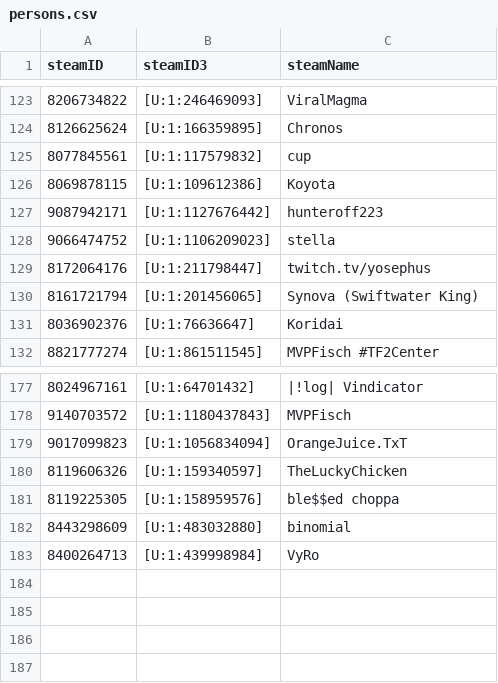
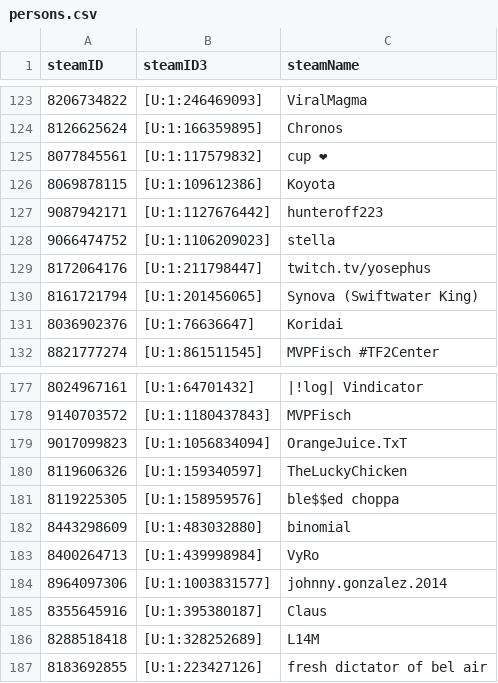
Before and after one commit to shelchang/tf2cc-data, a CSV file: persons.csv, drawn as a sheet; only a part is shown, gaps mark what is left out.

```diff
--- a/persons.csv
+++ b/persons.csv
@@ -124,3 +124,3 @@ steamID,steamID3,steamName
 8126625624,[U:1:166359895],Chronos
-8077845561,[U:1:117579832],cup
+8077845561,[U:1:117579832],cup ❤
 8069878115,[U:1:109612386],Koyota
@@ -183 +183,5 @@ steamID,steamID3,steamName
 8400264713,[U:1:439998984],VyRo
+8964097306,[U:1:1003831577],johnny.gonzalez.2014
+8355645916,[U:1:395380187],Claus
+8288518418,[U:1:328252689],L14M
+8183692855,[U:1:223427126],fresh dictator of bel air
```
Also changed, not shown: matches.csv, 2 other files.
